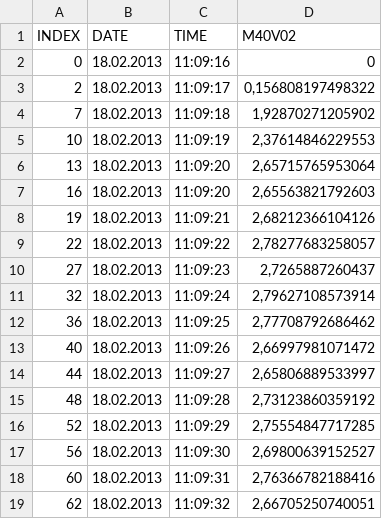
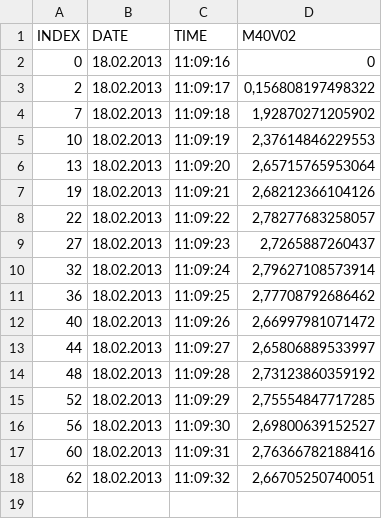
Before and after one commit to lkluft/python-toolbox, a CSV file: scripts/data/Windkanal_Testdaten.csv, drawn as a sheet; the diff names each change by its address in the sheet, - before the commit and + after, or states it on an @@ line.

Commit message:
Dumped multiple data for single timesteps for plotting reasons.

```diff
--- a/scripts/data/Windkanal_Testdaten.csv
+++ b/scripts/data/Windkanal_Testdaten.csv
-row 7: 16 | 18.02.2013 | 11:09:20 | 2,65563821792603
```
